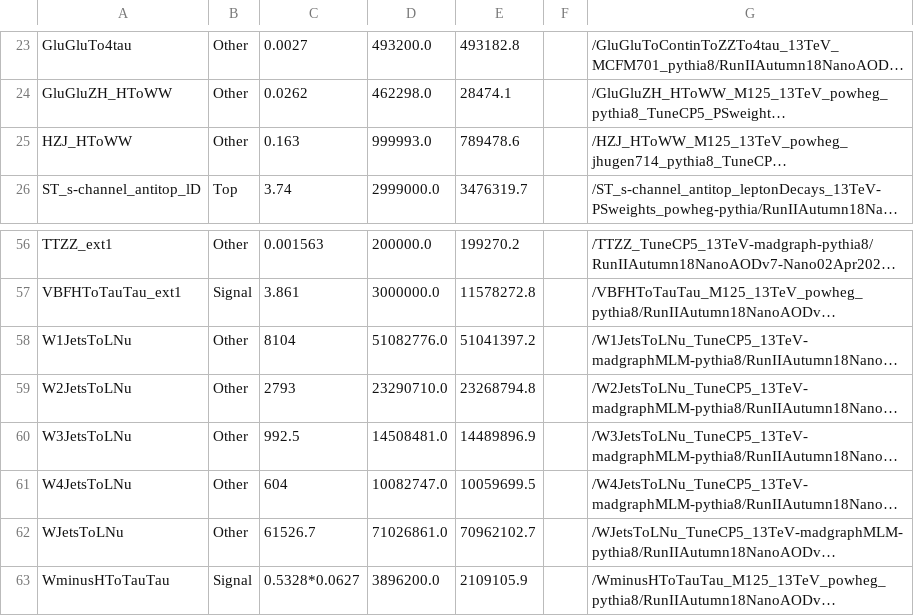
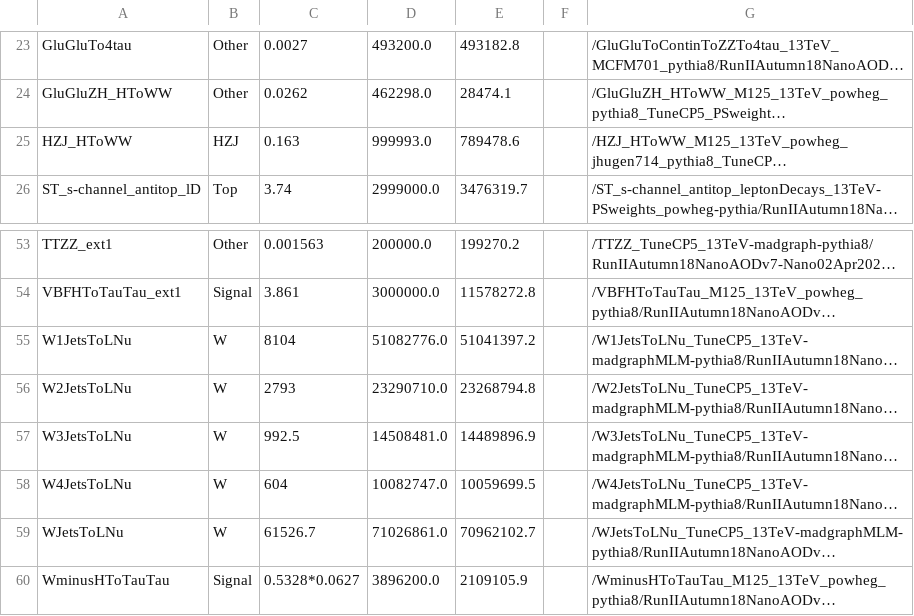
Before and after one commit to bennettgberg/AnalysisVisualization, a CSV file: samples_2018_v7.csv, drawn as a sheet; only a part is shown, gaps mark what is left out; long unchanged cells end in …; addresses are those after the commit; the diff covers the shown part only; the diff names each change by its address in the sheet, - before the commit and + after, or states it on an @@ line.

```diff
--- a/samples_2018_v7.csv
+++ b/samples_2018_v7.csv
-B25: Other
+B25: HZJ
-B55:B59: Other
+B55:B59: W
```
Also changed, not shown: 10 added rows, 3 removed rows and 8 edited cells elsewhere in this file, samples_2017_v7.csv, 11 other files.
